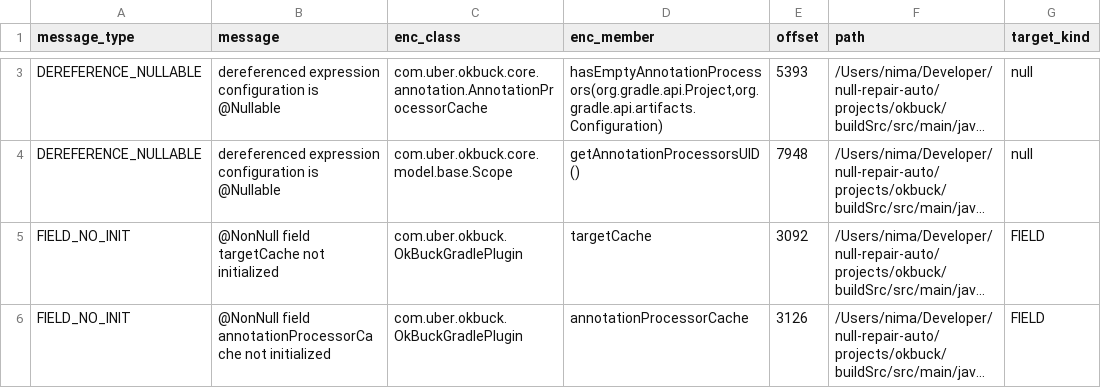
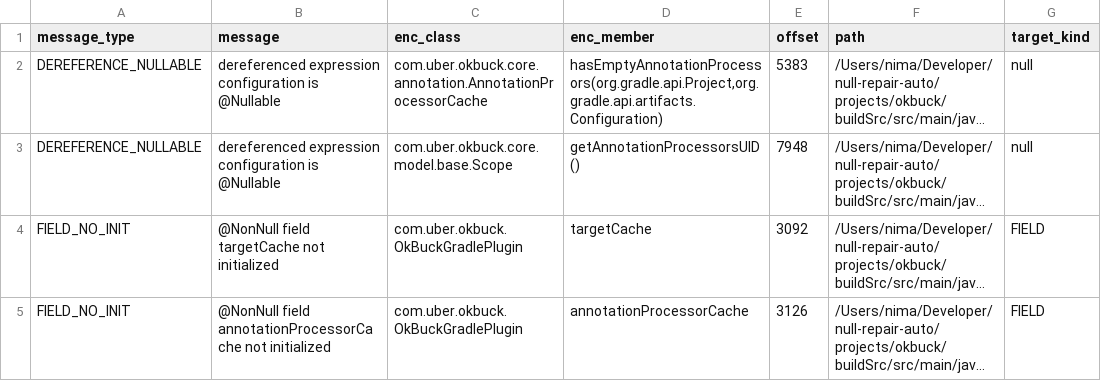
Before and after one commit to nimakarimipour/okbuck, a TSV file: annotator-out/0/errors.tsv, drawn as a sheet; only a part is shown, gaps mark what is left out; long unchanged cells end in …; addresses are those after the commit; the diff covers the shown part only; the diff names each change by its address in the sheet, - before the commit and + after, or states it on an @@ line.

Commit message:
fix error 1

```diff
--- a/annotator-out/0/errors.tsv
+++ b/annotator-out/0/errors.tsv
-E2 (offset): 5393
+E2 (offset): 5383
```
Also changed, not shown: 1 removed row and 2 edited cells elsewhere in this file, 2 other files.
